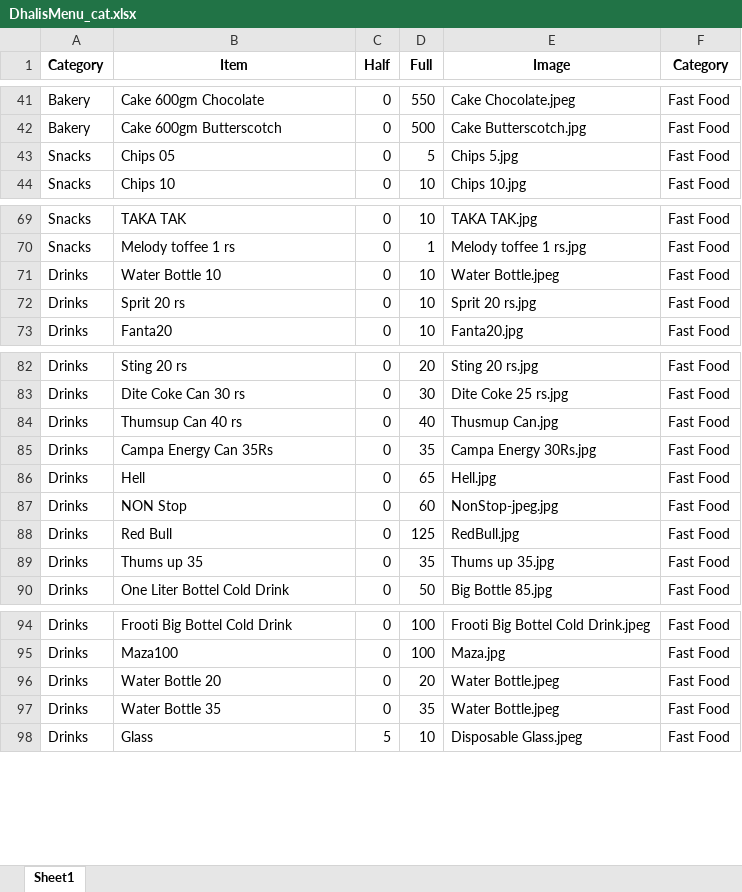
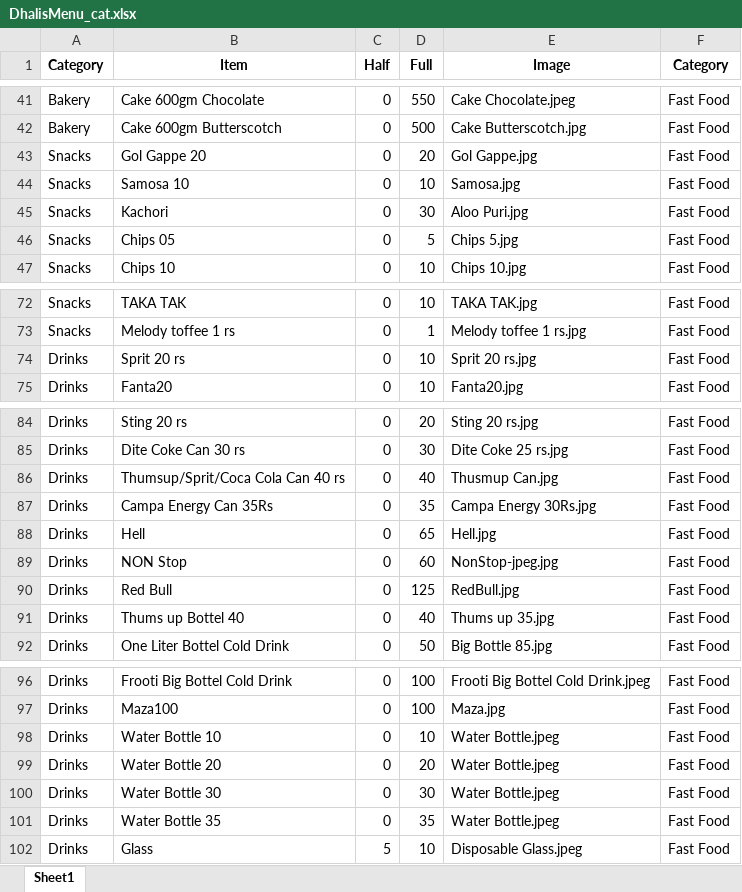
Before and after one commit to Pushpsingh13/Dhaliwal_whatsapp_Email, an Excel workbook: DhalisMenu_cat.xlsx, sheet Sheet1, drawn as a sheet; only a part is shown, gaps mark what is left out; values as stored, in another font and other column widths than the file's, no borders; addresses are those after the commit; the diff names each change by its address in the sheet, - before the commit and + after, or states it on an @@ line.

```diff
--- a/DhalisMenu_cat.xlsx (sheet Sheet1)
+++ b/DhalisMenu_cat.xlsx (sheet Sheet1)
+row 43: Snacks | Gol Gappe 20 | 0 | 20 | Gol Gappe.jpg | Fast Food
+row 44: Snacks | Samosa 10 | 0 | 10 | Samosa.jpg | Fast Food
+row 45: Snacks | Kachori | 0 | 30 | Aloo Puri.jpg | Fast Food
-B86 (Item): Thumsup Can 40 rs
+B86 (Item): Thumsup/Sprit/Coca Cola Can 40 rs
-B91 (Item): Thums up 35
+B91 (Item): Thums up Bottel 40
-D91 (Full): 35
+D91 (Full): 40
@@ row 71 moved to row 98: Drinks @@
+row 100: Drinks | Water Bottle 30 | 0 | 30 | Water Bottle.jpeg | Fast Food
```
Also changed, not shown: 3 other files.
